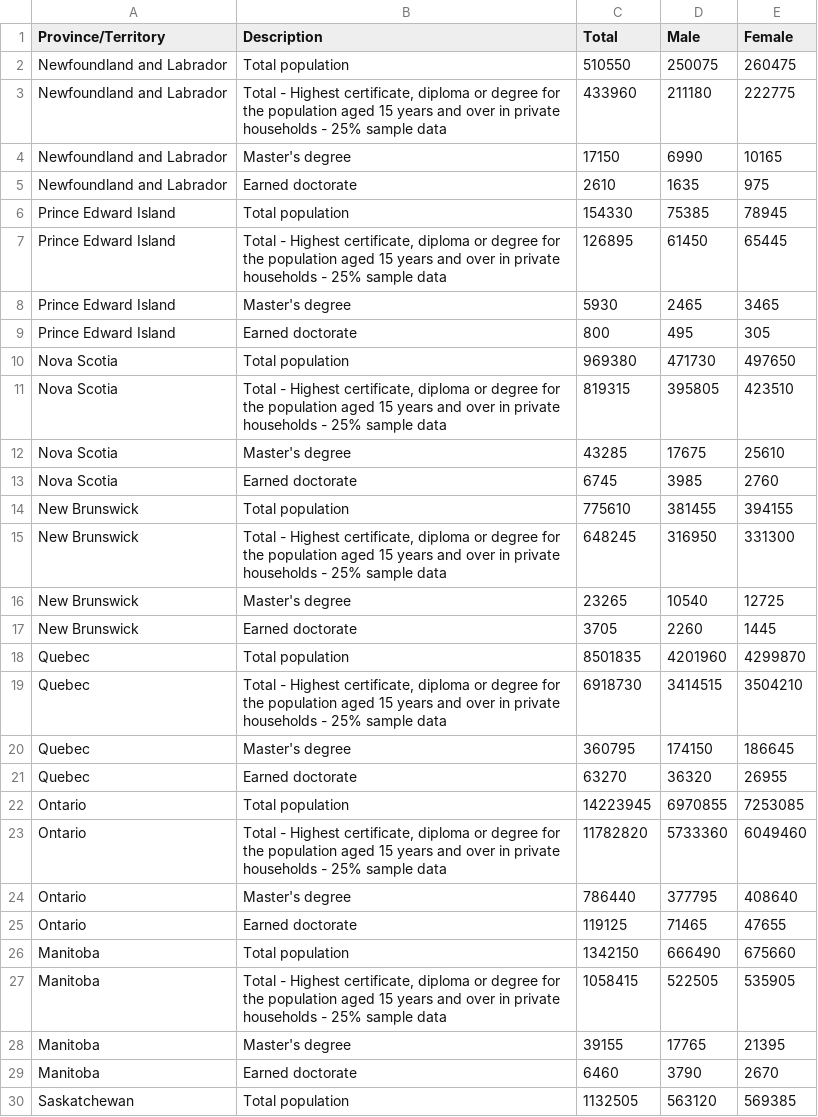
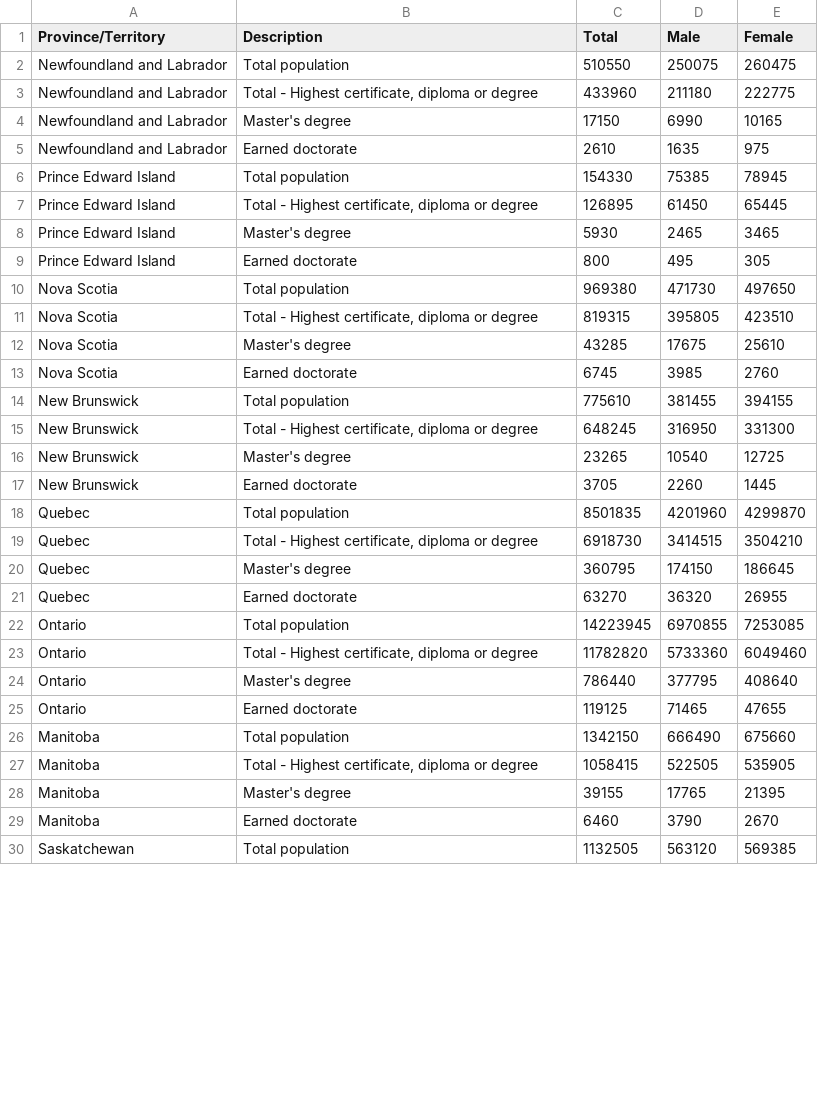
Before and after one commit to BehnooshNasri/project_one, a CSV file: gender and grad school/Gender Type and Education Level.csv, drawn as a sheet; only a part is shown; the diff covers the shown part only.

Commit message:
renaming certificate description

```diff
--- a/gender and grad school/Gender Type and Education Level.csv
+++ b/gender and grad school/Gender Type and Education Level.csv
@@ -2,3 +2,3 @@ Province/Territory,Description,Total,Male,Female
 Newfoundland and Labrador,Total population,510550,250075,260475
-Newfoundland and Labrador,"Total - Highest certificate, diploma or degree for the population aged 15 years and over in private households - 25% sample data",433960,211180,222775
+Newfoundland and Labrador,"Total - Highest certificate, diploma or degree",433960,211180,222775
 Newfoundland and Labrador,      Master's degree,17150,6990,10165
@@ -6,3 +6,3 @@ Newfoundland and Labrador,      Earned doctorate,2610,1635,975
 Prince Edward Island,Total population,154330,75385,78945
-Prince Edward Island,"Total - Highest certificate, diploma or degree for the population aged 15 years and over in private households - 25% sample data",126895,61450,65445
+Prince Edward Island,"Total - Highest certificate, diploma or degree",126895,61450,65445
 Prince Edward Island,      Master's degree,5930,2465,3465
@@ -10,3 +10,3 @@ Prince Edward Island,      Earned doctorate,800,495,305
 Nova Scotia,Total population,969380,471730,497650
-Nova Scotia,"Total - Highest certificate, diploma or degree for the population aged 15 years and over in private households - 25% sample data",819315,395805,423510
+Nova Scotia,"Total - Highest certificate, diploma or degree",819315,395805,423510
 Nova Scotia,      Master's degree,43285,17675,25610
@@ -14,3 +14,3 @@ Nova Scotia,      Earned doctorate,6745,3985,2760
 New Brunswick,Total population,775610,381455,394155
-New Brunswick,"Total - Highest certificate, diploma or degree for the population aged 15 years and over in private households - 25% sample data",648245,316950,331300
+New Brunswick,"Total - Highest certificate, diploma or degree",648245,316950,331300
 New Brunswick,      Master's degree,23265,10540,12725
@@ -18,3 +18,3 @@ New Brunswick,      Earned doctorate,3705,2260,1445
 Quebec,Total population,8501835,4201960,4299870
-Quebec,"Total - Highest certificate, diploma or degree for the population aged 15 years and over in private households - 25% sample data",6918730,3414515,3504210
+Quebec,"Total - Highest certificate, diploma or degree",6918730,3414515,3504210
 Quebec,      Master's degree,360795,174150,186645
@@ -22,3 +22,3 @@ Quebec,      Earned doctorate,63270,36320,26955
 Ontario,Total population,14223945,6970855,7253085
-Ontario,"Total - Highest certificate, diploma or degree for the population aged 15 years and over in private households - 25% sample data",11782820,5733360,6049460
+Ontario,"Total - Highest certificate, diploma or degree",11782820,5733360,6049460
 Ontario,      Master's degree,786440,377795,408640
@@ -26,3 +26,3 @@ Ontario,      Earned doctorate,119125,71465,47655
 Manitoba,Total population,1342150,666490,675660
-Manitoba,"Total - Highest certificate, diploma or degree for the population aged 15 years and over in private households - 25% sample data",1058415,522505,535905
+Manitoba,"Total - Highest certificate, diploma or degree",1058415,522505,535905
 Manitoba,      Master's degree,39155,17765,21395
```
Also changed, not shown: 6 edited cells elsewhere in this file, 1 other file.
